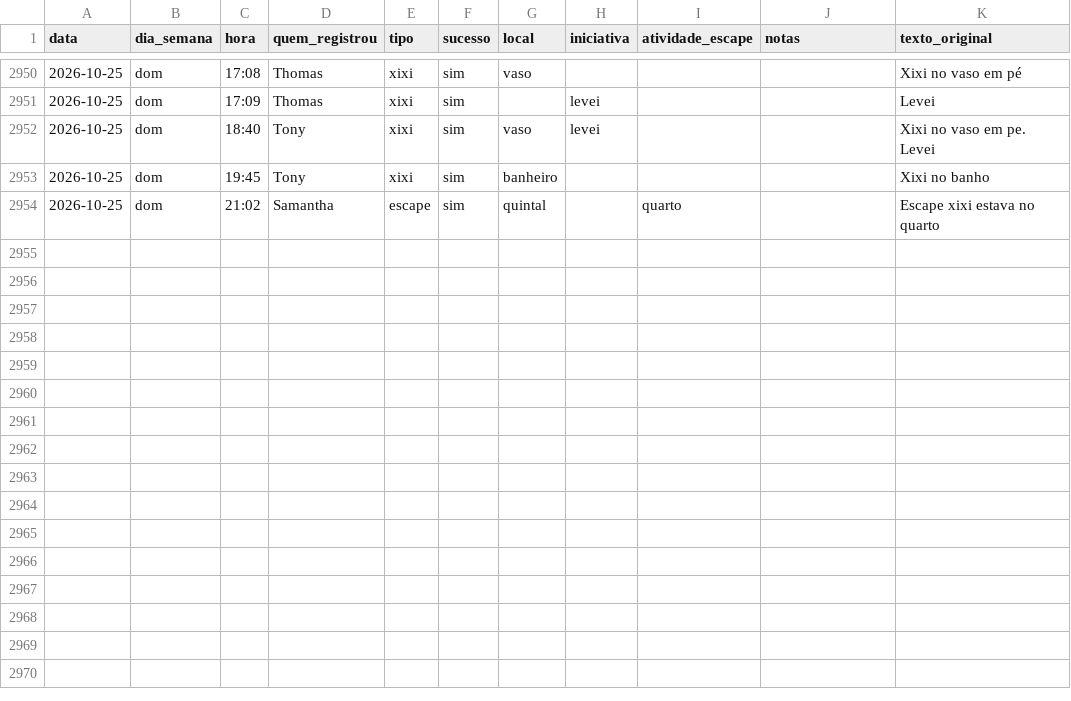
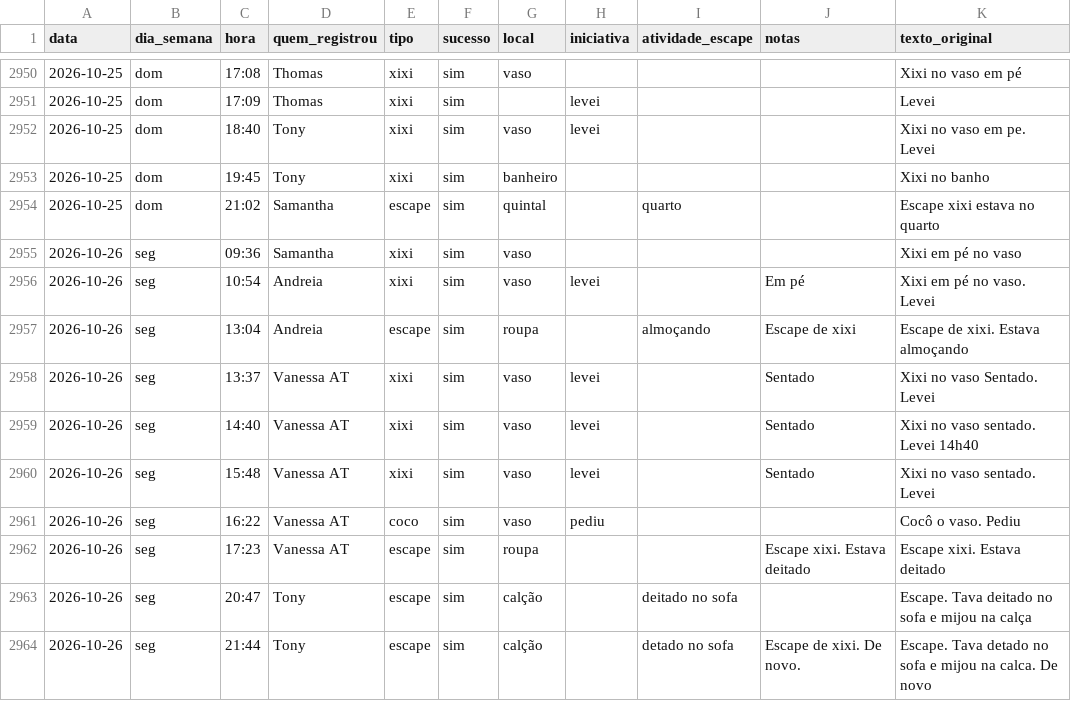
Before and after one commit to tonylampada/xixicoco, a CSV file: xixicoco.csv, drawn as a sheet; only a part is shown, gaps mark what is left out; the diff names each change by its address in the sheet, - before the commit and + after, or states it on an @@ line.

Commit message:
Update xixicoco dashboard 2026-10-27

```diff
--- a/xixicoco.csv
+++ b/xixicoco.csv
+row 2955: 2026-10-26 | seg | 09:36 | Samantha | xixi | sim | vaso |  |  |  | Xixi em pé no vaso
+row 2956: 2026-10-26 | seg | 10:54 | Andreia | xixi | sim | vaso | levei |  | Em pé | Xixi em pé no vaso. Levei
+row 2957: 2026-10-26 | seg | 13:04 | Andreia | escape | sim | roupa |  | almoçando | Escape de xixi | Escape de xixi. Estava almoçando
+row 2958: 2026-10-26 | seg | 13:37 | Vanessa AT | xixi | sim | vaso | levei |  | Sentado | Xixi no vaso Sentado. Levei
+row 2959: 2026-10-26 | seg | 14:40 | Vanessa AT | xixi | sim | vaso | levei |  | Sentado | Xixi no vaso sentado. Levei 14h40
+row 2960: 2026-10-26 | seg | 15:48 | Vanessa AT | xixi | sim | vaso | levei |  | Sentado | Xixi no vaso sentado. Levei
+row 2961: 2026-10-26 | seg | 16:22 | Vanessa AT | coco | sim | vaso | pediu |  |  | Cocô o vaso. Pediu
+row 2962: 2026-10-26 | seg | 17:23 | Vanessa AT | escape | sim | roupa |  |  | Escape xixi. Estava deitado | Escape xixi. Estava deitado
+row 2963: 2026-10-26 | seg | 20:47 | Tony | escape | sim | calção |  | deitado no sofa |  | Escape. Tava deitado no sofa e mijou na calça
+row 2964: 2026-10-26 | seg | 21:44 | Tony | escape | sim | calção |  | detado no sofa | Escape de xixi. De novo. | Escape. Tava detado no sofa e mijou na calca. De novo
```
